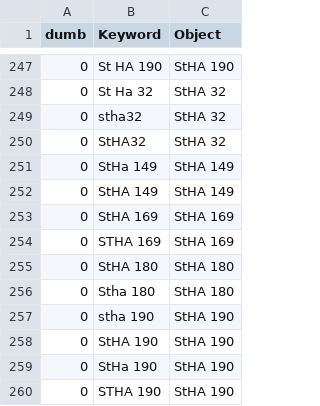
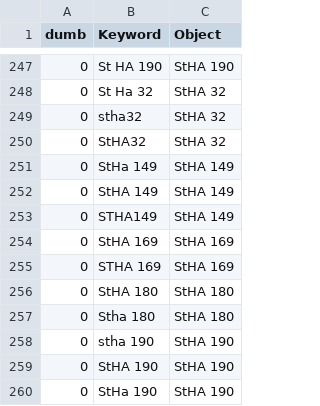
Before and after one commit to aras-database/database, a CSV file: data/objects.csv, drawn as a sheet; only a part is shown, gaps mark what is left out; the shorter side is filled out with more unchanged rows.

```diff
--- a/data/objects.csv
+++ b/data/objects.csv
@@ -252,2 +252,3 @@ dumb;Keyword;Object
 0;StHA 149;StHA 149
+0;STHA149;StHA 149
 0;StHA 169;StHA 169
```
Also changed, not shown: 13 other files.
